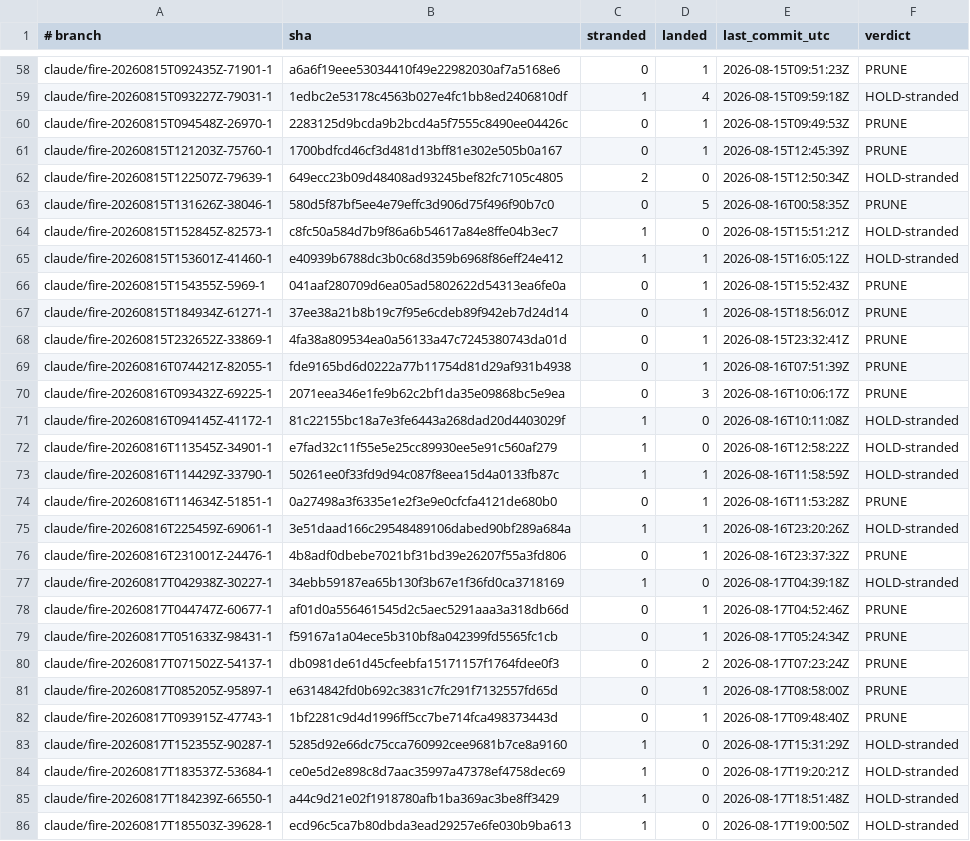
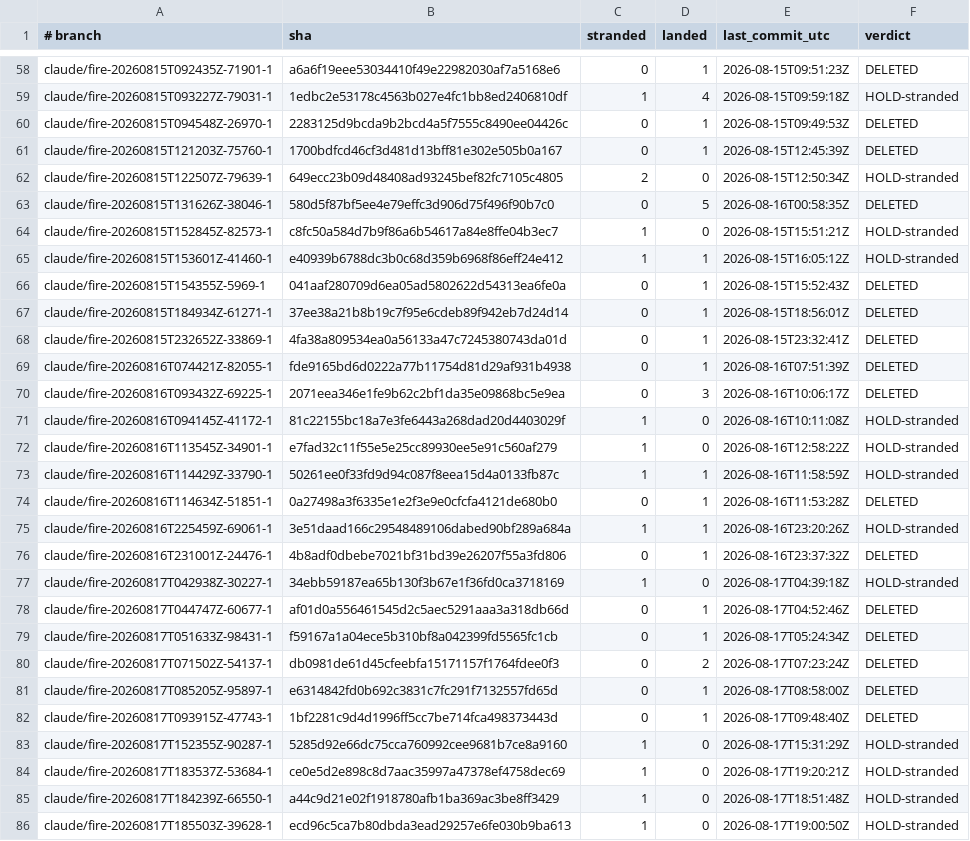
Before and after one commit to renchris/claude-infrastructure, a TSV file: docs/research/branch-prune-manifest-2026-08-19.tsv, drawn as a sheet; only a part is shown, gaps mark what is left out; the diff covers the shown part only; the diff names each change by its address in the sheet, - before the commit and + after, or states it on an @@ line.

Commit message:
fix(branch-prune): the manifest recorded intent, so a failed delete was indistinguishable from a done one
The manifest is written BEFORE any deletion — deliberately, so a crash
mid-run still leaves a restore source. The consequence went unnoticed: its
verdict column then says PRUNE, which is a PLAN. After the operator's real
run, 55 branches were gone and all 55 rows still read PRUNE.

Two failures fall out of that, and the second is the dangerous one:
  · a reader restoring from the manifest cannot tell a branch we deleted
    from one we only meant to delete;
  · a FAILED batch leaves rows identical to a succeeded one, so the record
    asserts a deletion that never happened — the claimed-vs-checked defect
    (memory: claimed-outcome-vs-checked-outcome).

The run now folds the outcome back per branch, PRUNE -> DELETED or
DELETE-FAILED, from the two lists the delete loop actually produced. The
awk fold is fixture-tested: a deleted row, a failed row, and both HOLD
classes, asserting the HOLD rows are left untouched.

The live manifest is corrected here too, and NOT by assuming the run
succeeded: each of the 55 was re-checked against the remote and marked
DELETED only on verified absence. 55 verified absent, 0 still present.

```diff
--- a/docs/research/branch-prune-manifest-2026-08-19.tsv
+++ b/docs/research/branch-prune-manifest-2026-08-19.tsv
-F58 (verdict): PRUNE
+F58 (verdict): DELETED
-F60:F61 (verdict): PRUNE
+F60:F61 (verdict): DELETED
-F63 (verdict): PRUNE
+F63 (verdict): DELETED
-F66:F70 (verdict): PRUNE
+F66:F70 (verdict): DELETED
-F74 (verdict): PRUNE
+F74 (verdict): DELETED
-F76 (verdict): PRUNE
+F76 (verdict): DELETED
-F78:F82 (verdict): PRUNE
+F78:F82 (verdict): DELETED
```
Also changed, not shown: 41 edited cells elsewhere in this file, 1 other file.
